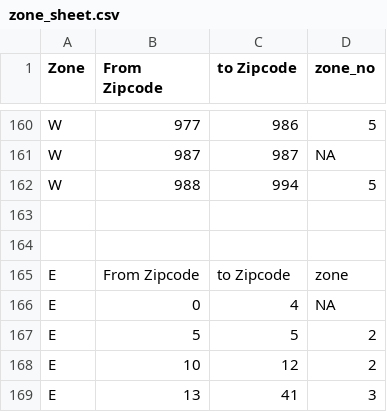
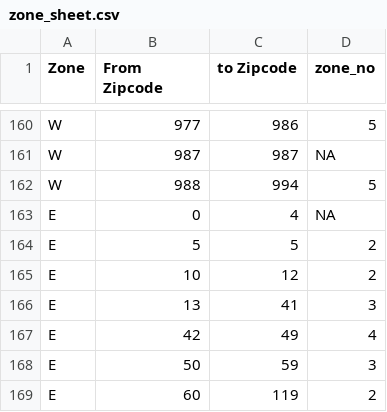
Before and after one commit to castlery/Falcon_csv_FedEx_Fee_Calculation, a CSV file: look/zone_sheet.csv, drawn as a sheet; only a part is shown, gaps mark what is left out; the shorter side is filled out with more unchanged rows; the diff names each change by its address in the sheet, - before the commit and + after, or states it on an @@ line.

```diff
--- a/look/zone_sheet.csv
+++ b/look/zone_sheet.csv
-row 163: (empty)
-row 164: (empty)
-row 165: E | From Zipcode | to Zipcode | zone
```
Also changed, not shown: 2 other files.
